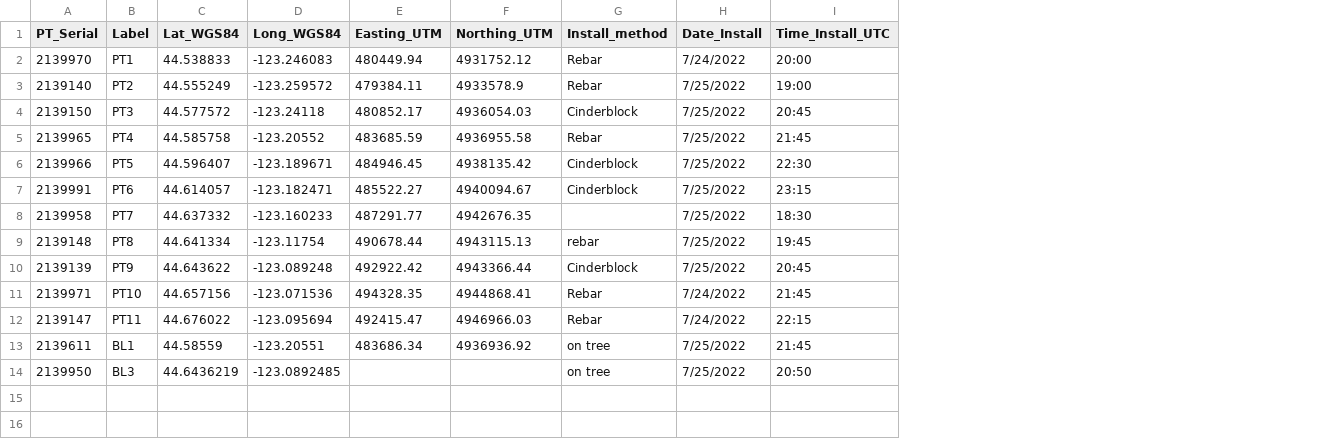
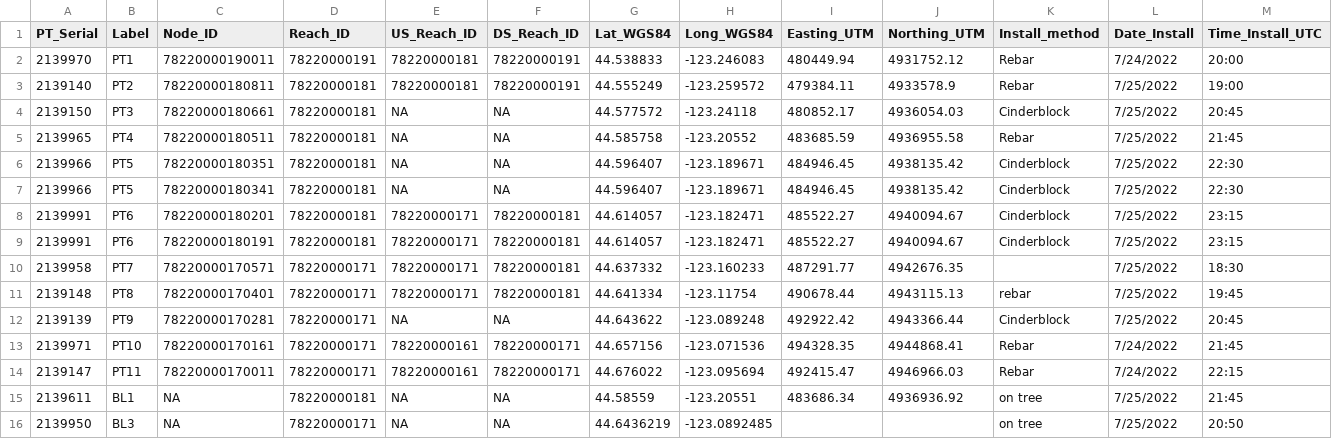
Before and after one commit to cjgleason/calval_toolbox, a CSV file: Willamette/WM_Key.csv, drawn as a sheet; only a part is shown; rows hold the shown columns only; the diff names each change by its address in the sheet, - before the commit and + after, or states it on an @@ line.

Commit message:
Update WM_Key.csv

```diff
--- a/Willamette/WM_Key.csv
+++ b/Willamette/WM_Key.csv
+column C (Node_ID), rows 2-6: 78220000190011 | 78220000180811 | 78220000180661 | 78220000180511 | 78220000180351; rows 9-16: 78220000180191 | 78220000170571 | 78220000170401 | 78220000170281 | 78220000170161 | 78220000170011 | NA | NA
+column D (Reach_ID), rows 2-6: 78220000191 | 78220000181 | 78220000181 | 78220000181 | 78220000181; rows 9-16: 78220000181 | 78220000171 | 78220000171 | 78220000171 | 78220000171 | 78220000171 | 78220000181 | 78220000171
+column E (US_Reach_ID), rows 2-6: 78220000181 | 78220000181 | NA | NA | NA; rows 9-16: 78220000171 | 78220000171 | 78220000171 | NA | 78220000161 | 78220000161 | NA | NA
+column F (DS_Reach_ID), rows 2-6: 78220000191 | 78220000191 | NA | NA | NA; rows 9-16: 78220000181 | 78220000181 | 78220000181 | NA | 78220000171 | 78220000171 | NA | NA
+row 7: 2139966 | PT5 | 78220000180341 | 78220000181 | NA | NA | 44.596407 | -123.189671 | 484946.45 | 4938135.42 | Cinderblock | 7/25/2022 | 22:30
+row 8: 2139991 | PT6 | 78220000180201 | 78220000181 | 78220000171 | 78220000181 | 44.614057 | -123.182471 | 485522.27 | 4940094.67 | Cinderblock | 7/25/2022 | 23:15
```
